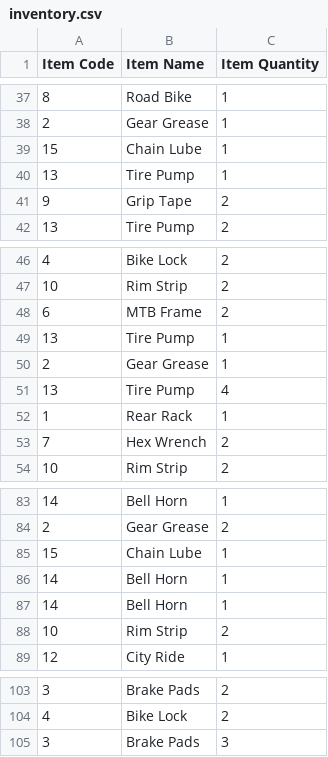
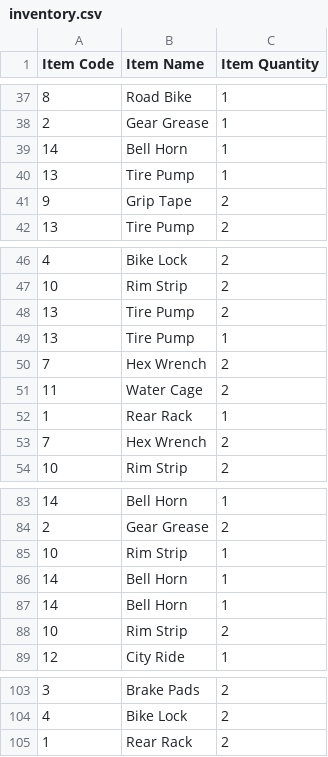
Before and after one commit to Feeder029/POS-main, a CSV file: POS-main/POS-ims/inventory.csv, drawn as a sheet; only a part is shown, gaps mark what is left out.

```diff
--- a/POS-main/POS-ims/inventory.csv
+++ b/POS-main/POS-ims/inventory.csv
@@ -38,3 +38,3 @@
 2,"Gear Grease",1
-15,"Chain Lube",1
+14,"Bell Horn",1
 13,"Tire Pump",1
@@ -47,6 +47,6 @@
 10,"Rim Strip",2
-6,"MTB Frame",2
+13,"Tire Pump",2
 13,"Tire Pump",1
-2,"Gear Grease",1
-13,"Tire Pump",4
+7,"Hex Wrench",2
+11,"Water Cage",2
 1,"Rear Rack",1
@@ -84,3 +84,3 @@
 2,"Gear Grease",2
-15,"Chain Lube",1
+10,"Rim Strip",1
 14,"Bell Horn",1
@@ -104,2 +104,2 @@
 4,"Bike Lock",2
-3,"Brake Pads",3
+1,"Rear Rack",2
```
Also changed, not shown: 2 other files.
